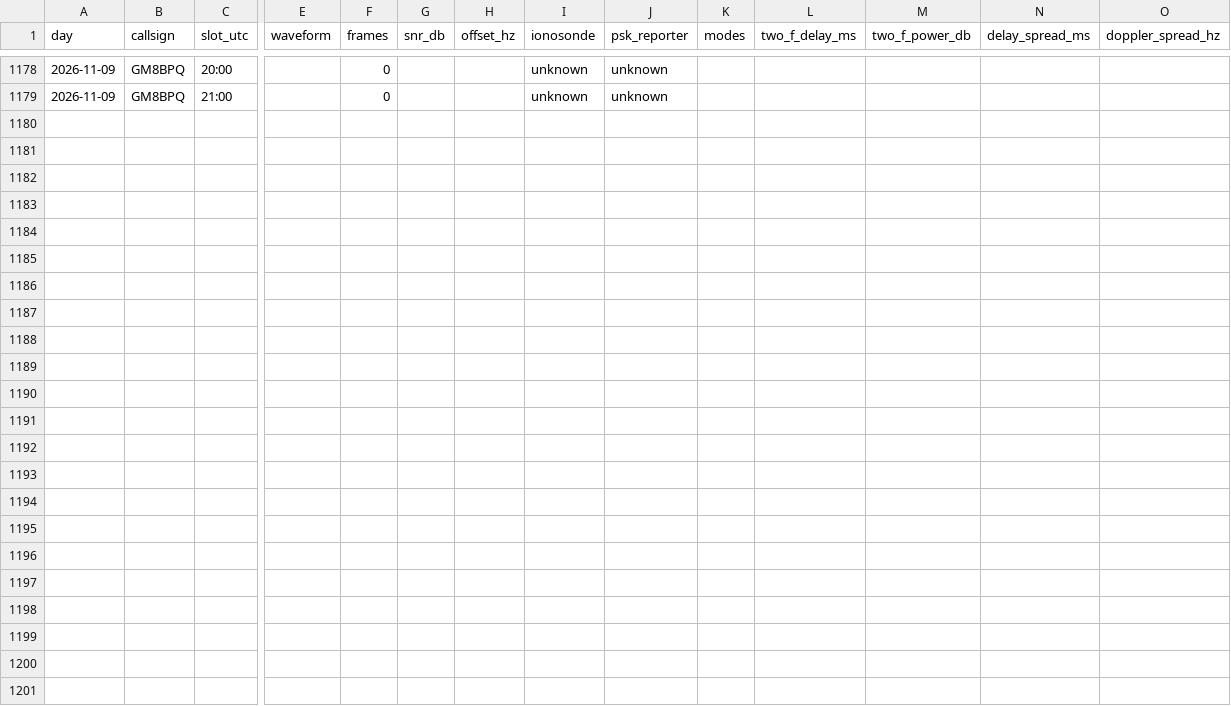
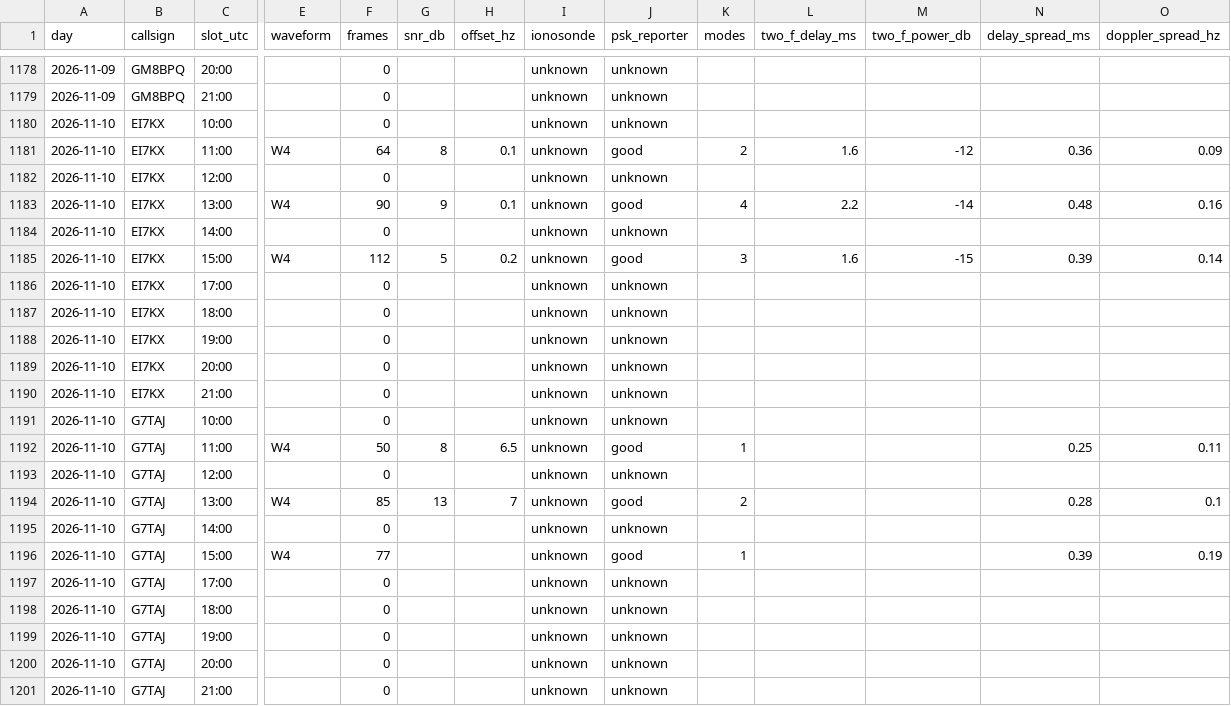
Before and after one commit to packet-net/pdn-mailcast, a CSV file: reports/data/slots.csv, drawn as a sheet; only a part is shown, gaps mark what is left out; rows hold the shown columns only; the diff names each change by its address in the sheet, - before the commit and + after, or states it on an @@ line.

```diff
--- a/reports/data/slots.csv
+++ b/reports/data/slots.csv
+row 1180: 2026-11-10 | EI7KX | 10:00 |  | 0 |  |  | unknown | unknown
+row 1181: 2026-11-10 | EI7KX | 11:00 | W4 | 64 | 8 | 0.1 | unknown | good | 2 | 1.6 | -12 | 0.36 | 0.09
+row 1182: 2026-11-10 | EI7KX | 12:00 |  | 0 |  |  | unknown | unknown
+row 1183: 2026-11-10 | EI7KX | 13:00 | W4 | 90 | 9 | 0.1 | unknown | good | 4 | 2.2 | -14 | 0.48 | 0.16
+row 1184: 2026-11-10 | EI7KX | 14:00 |  | 0 |  |  | unknown | unknown
+row 1185: 2026-11-10 | EI7KX | 15:00 | W4 | 112 | 5 | 0.2 | unknown | good | 3 | 1.6 | -15 | 0.39 | 0.14
+row 1186: 2026-11-10 | EI7KX | 17:00 |  | 0 |  |  | unknown | unknown
+row 1187: 2026-11-10 | EI7KX | 18:00 |  | 0 |  |  | unknown | unknown
+row 1188: 2026-11-10 | EI7KX | 19:00 |  | 0 |  |  | unknown | unknown
+row 1189: 2026-11-10 | EI7KX | 20:00 |  | 0 |  |  | unknown | unknown
+row 1190: 2026-11-10 | EI7KX | 21:00 |  | 0 |  |  | unknown | unknown
+row 1191: 2026-11-10 | G7TAJ | 10:00 |  | 0 |  |  | unknown | unknown
+row 1192: 2026-11-10 | G7TAJ | 11:00 | W4 | 50 | 8 | 6.5 | unknown | good | 1 |  |  | 0.25 | 0.11
+row 1193: 2026-11-10 | G7TAJ | 12:00 |  | 0 |  |  | unknown | unknown
+row 1194: 2026-11-10 | G7TAJ | 13:00 | W4 | 85 | 13 | 7 | unknown | good | 2 |  |  | 0.28 | 0.1
+row 1195: 2026-11-10 | G7TAJ | 14:00 |  | 0 |  |  | unknown | unknown
+row 1196: 2026-11-10 | G7TAJ | 15:00 | W4 | 77 |  |  | unknown | good | 1 |  |  | 0.39 | 0.19
+row 1197: 2026-11-10 | G7TAJ | 17:00 |  | 0 |  |  | unknown | unknown
+row 1198: 2026-11-10 | G7TAJ | 18:00 |  | 0 |  |  | unknown | unknown
+row 1199: 2026-11-10 | G7TAJ | 19:00 |  | 0 |  |  | unknown | unknown
+row 1200: 2026-11-10 | G7TAJ | 20:00 |  | 0 |  |  | unknown | unknown
+row 1201: 2026-11-10 | G7TAJ | 21:00 |  | 0 |  |  | unknown | unknown
```
Also changed, not shown: reports/data/reports.csv, reports/data/stations.csv.
